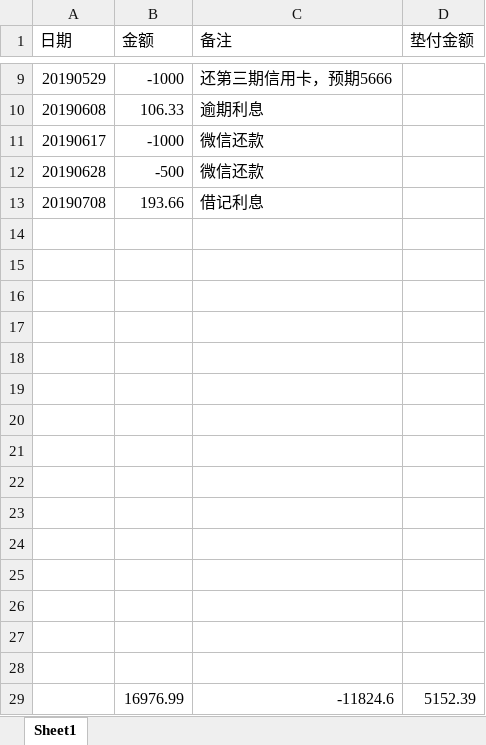
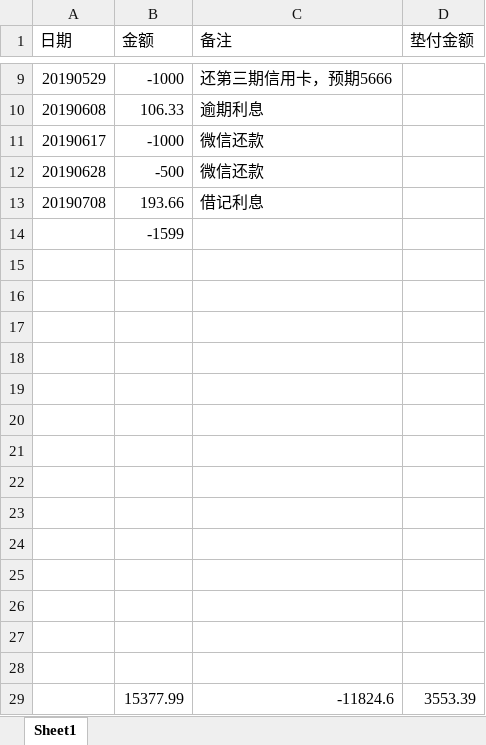
Before and after one commit to leitianjin/calc, an Excel workbook: 借款明细.xlsx, sheet Sheet1, drawn as a sheet; only a part is shown, gaps mark what is left out; values as stored, in another font and other column widths than the file's, no borders; removed rows and columns are numbered as before the commit, all else as after; the diff names each change by its address in the sheet, - before the commit and + after, or states it on an @@ line.

```diff
--- a/借款明细.xlsx (sheet Sheet1)
+++ b/借款明细.xlsx (sheet Sheet1)
+row 14:  | -1599
-row 29: (empty)
+row 29:  | 15377.99 | -11824.6 | 3553.39
-row 29:  | 16976.99 | -11824.6 | 5152.39
```
Also changed, not shown: a.xlsx, 1 other file.
